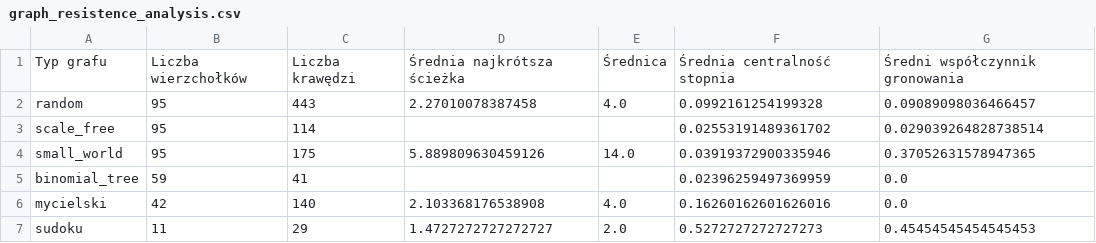
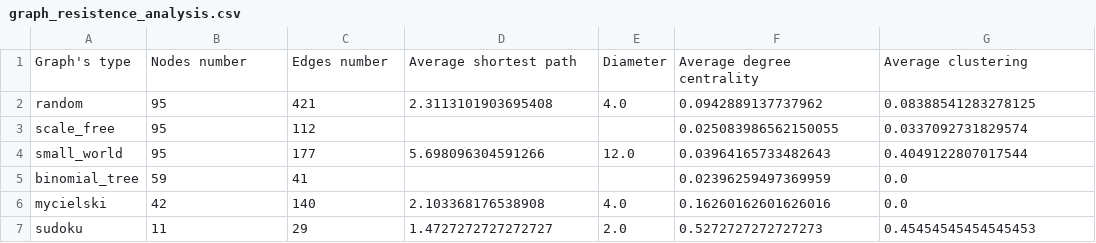
Before and after one commit to MichalMiszcz/random_graphs_analysis, a CSV file: src/graph_resistence_analysis.csv, drawn as a sheet.

```diff
--- a/src/graph_resistence_analysis.csv
+++ b/src/graph_resistence_analysis.csv
@@ -1,5 +1,5 @@
-Typ grafu,Liczba wierzchołków,Liczba krawędzi,Średnia najkrótsza ścieżka,Średnica,Średnia centralność stopnia,Średni współczynnik gronowania
-random,95,443,2.27010078387458,4.0,0.0992161254199328,0.09089098036466457
-scale_free,95,114,,,0.02553191489361702,0.029039264828738514
-small_world,95,175,5.889809630459126,14.0,0.03919372900335946,0.37052631578947365
+Graph's type,Nodes number,Edges number,Average shortest path,Diameter,Average degree centrality,Average clustering
+random,95,421,2.3113101903695408,4.0,0.0942889137737962,0.08388541283278125
+scale_free,95,112,,,0.025083986562150055,0.0337092731829574
+small_world,95,177,5.698096304591266,12.0,0.03964165733482643,0.4049122807017544
 binomial_tree,59,41,,,0.02396259497369959,0.0
```
Also changed, not shown: src/graph_analysis.csv, 50 other files.
